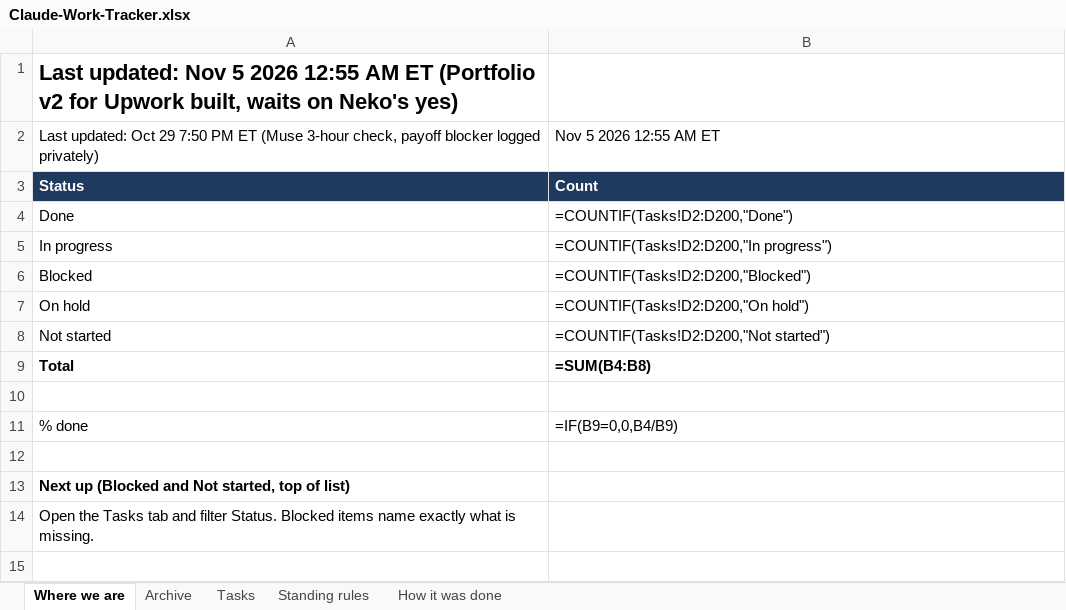
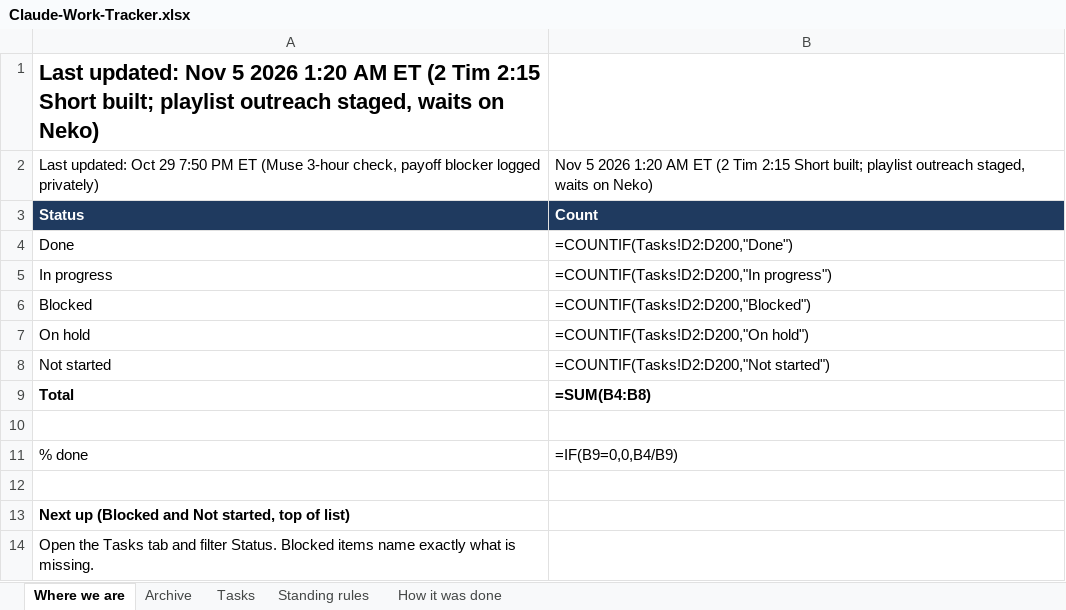
Before and after one commit to nekohusser-beep/morning-word-videos., an Excel workbook: overnight/Claude-Work-Tracker.xlsx, sheet Where we are, drawn as a sheet; values as stored, in another font and other column widths than the file's, no borders; formulas without a stored value are shown as written; the diff names each change by its address in the sheet, - before the commit and + after, or states it on an @@ line.

```diff
--- a/overnight/Claude-Work-Tracker.xlsx (sheet Where we are)
+++ b/overnight/Claude-Work-Tracker.xlsx (sheet Where we are)
-A1: …5 2026 12:55 AM ET (Portfolio v2 for Upwork built, waits on Neko's yes)
+A1: …5 2026 1:20 AM ET (2 Tim 2:15 Short built; playlist outreach staged, waits on Neko)
-B2: …5 2026 12:55 AM ET
+B2: …5 2026 1:20 AM ET (2 Tim 2:15 Short built; playlist outreach staged, waits on Neko)
```
Also changed, not shown: sheet Tasks, 1 other file.
